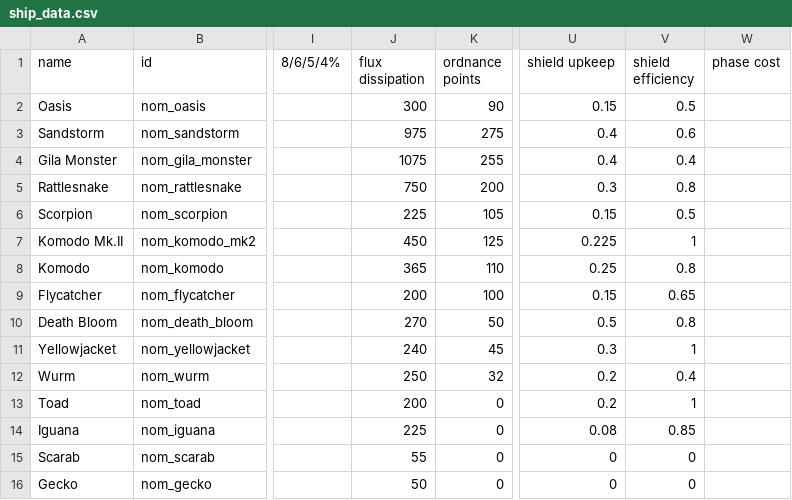
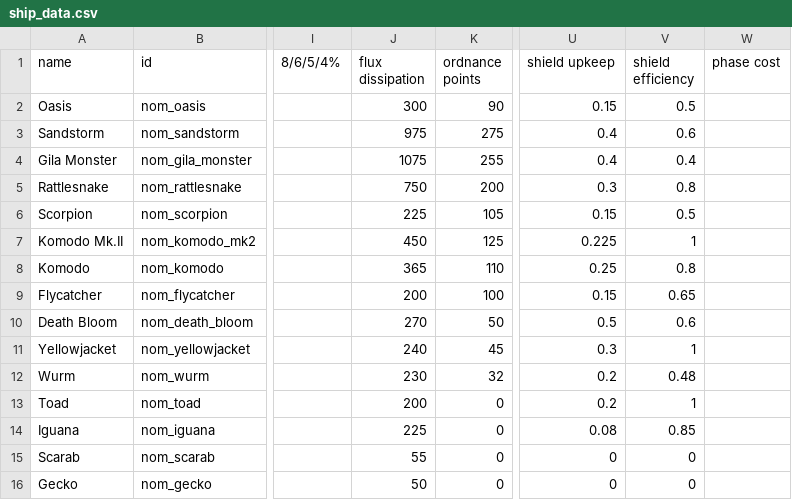
Before and after one commit to Trylobot/ss-nom, a CSV file: data/hulls/ship_data.csv, drawn as a sheet; only a part is shown, gaps mark what is left out; the diff names each change by its address in the sheet, - before the commit and + after, or states it on an @@ line.

```diff
--- a/data/hulls/ship_data.csv
+++ b/data/hulls/ship_data.csv
-V10 (shield efficiency): 0.8
+V10 (shield efficiency): 0.6
-J12 (flux dissipation): 250
+J12 (flux dissipation): 230
-V12 (shield efficiency): 0.4
+V12 (shield efficiency): 0.48
```
Also changed, not shown: data/weapons/weapon_data.csv, 3 other files.
